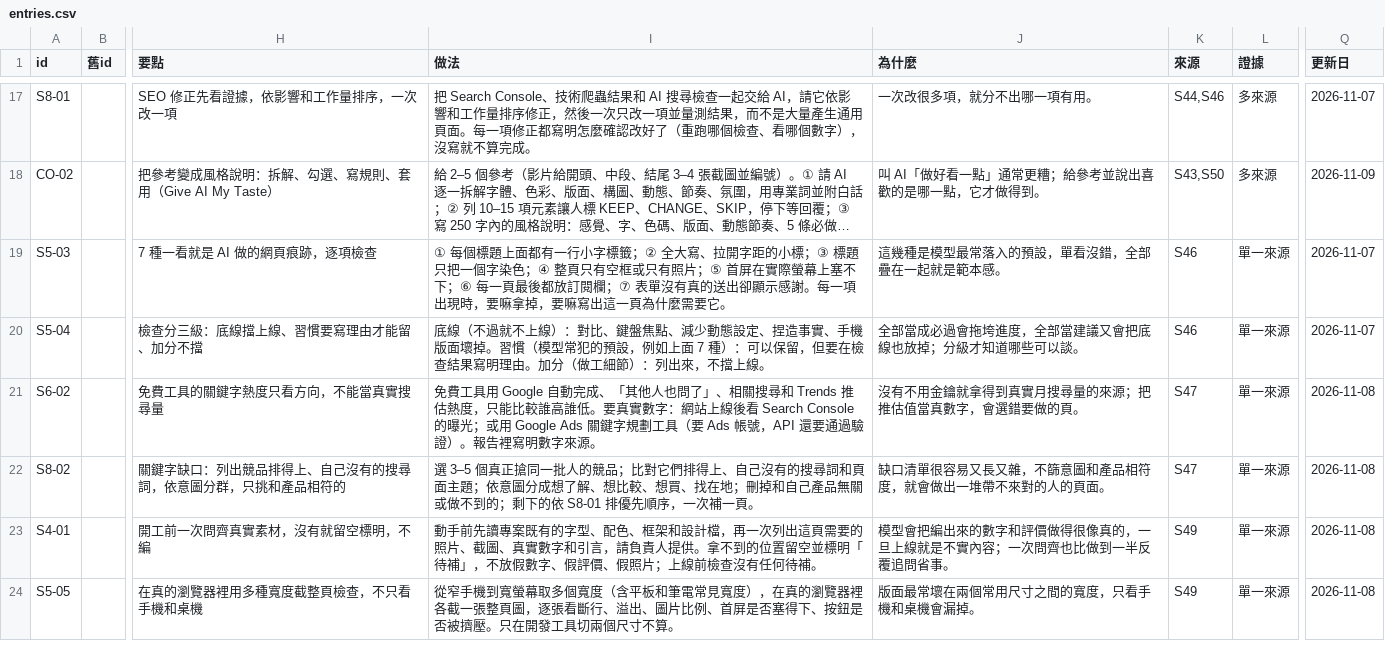
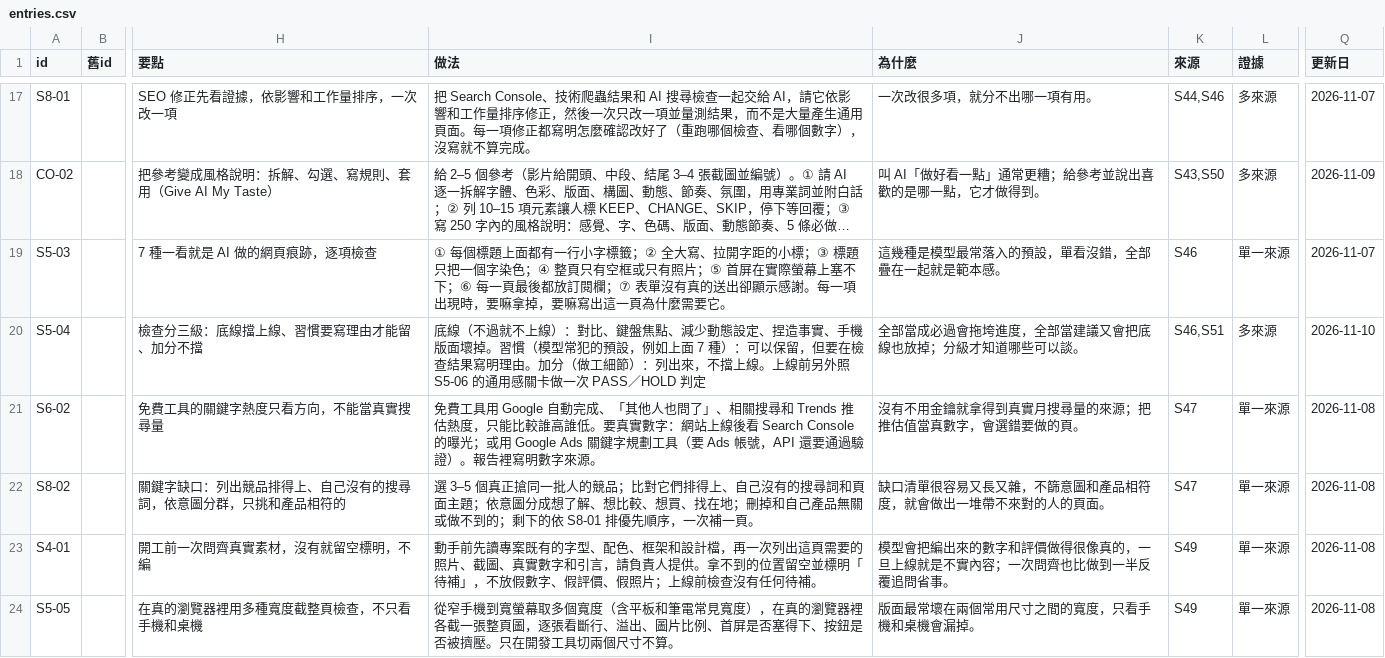
Before and after one commit to mick3412/web-playbook, a CSV file: data/entries.csv, drawn as a sheet; only a part is shown, gaps mark what is left out; long unchanged cells end in …; the diff covers the shown part only; the diff names each change by its address in the sheet, - before the commit and + after, or states it on an @@ line.

```diff
--- a/data/entries.csv
+++ b/data/entries.csv
-I20 (做法): …擋上線。
+I20 (做法): …擋上線。上線前另外照 S5-06 的通用感關卡做一次 PASS／HOLD 判定
-K20 (來源): S46
+K20 (來源): S46,S51
-L20 (證據): 單一來源
+L20 (證據): 多來源
-Q20 (更新日): 2026-11-07
+Q20 (更新日): 2026-11-10
```
Also changed, not shown: 1 added row elsewhere in this file, data/sources.csv, data/tools.csv, 7 other files.
